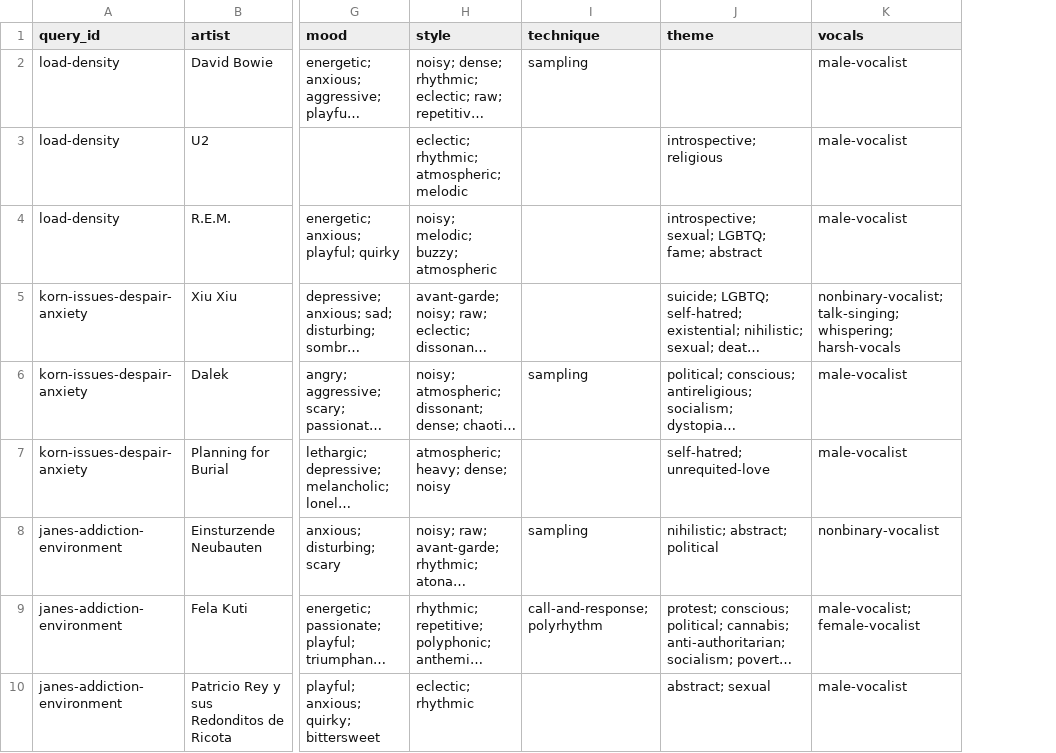
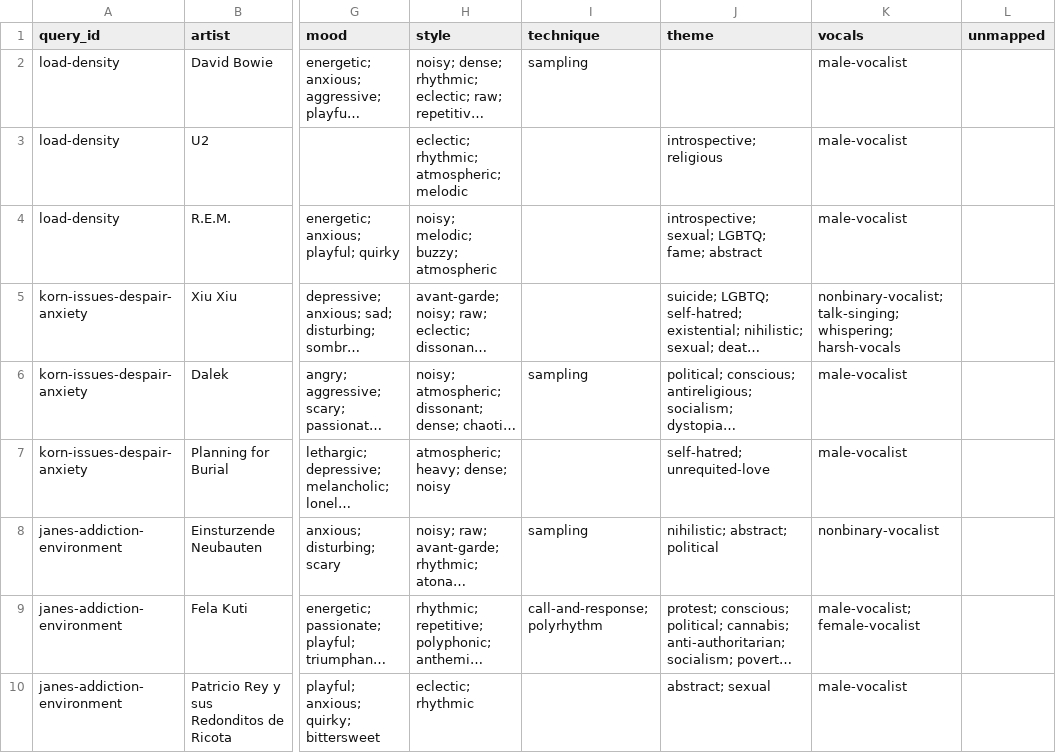
Before and after one commit to DarwinJavier/crate-digger, a CSV file: research/taxonomies/recommendation-curator-profiles-by-axis.csv, drawn as a sheet; only a part is shown, gaps mark what is left out; long unchanged cells end in …; the diff covers the shown part only; the diff names each change by its address in the sheet, - before the commit and + after, or states it on an @@ line.

Commit message:
Checkpoint recommendation intelligence and listener experience

```diff
--- a/research/taxonomies/recommendation-curator-profiles-by-axis.csv
+++ b/research/taxonomies/recommendation-curator-profiles-by-axis.csv
+column L (unmapped), empty
```
Also changed, not shown: 9 added rows elsewhere in this file, research/taxonomies/recommendation-calibration-cases.csv, research/taxonomies/recommendation-descriptor-calibration.csv, 30 other files.
